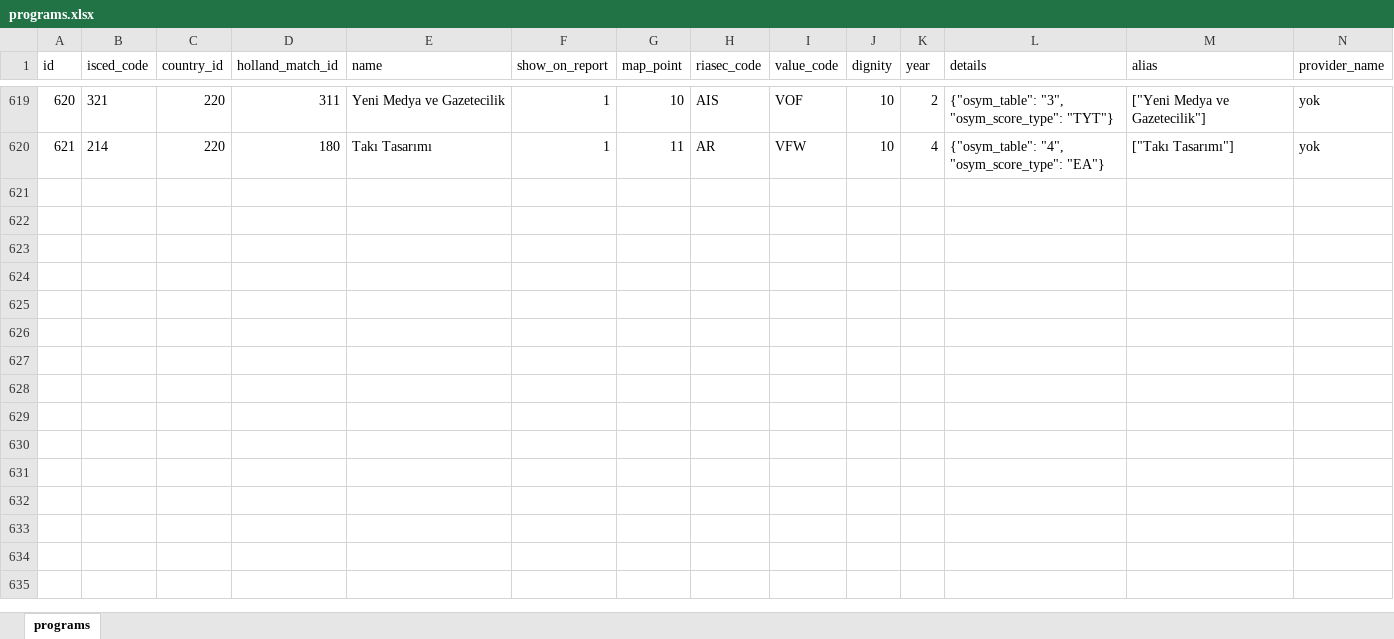
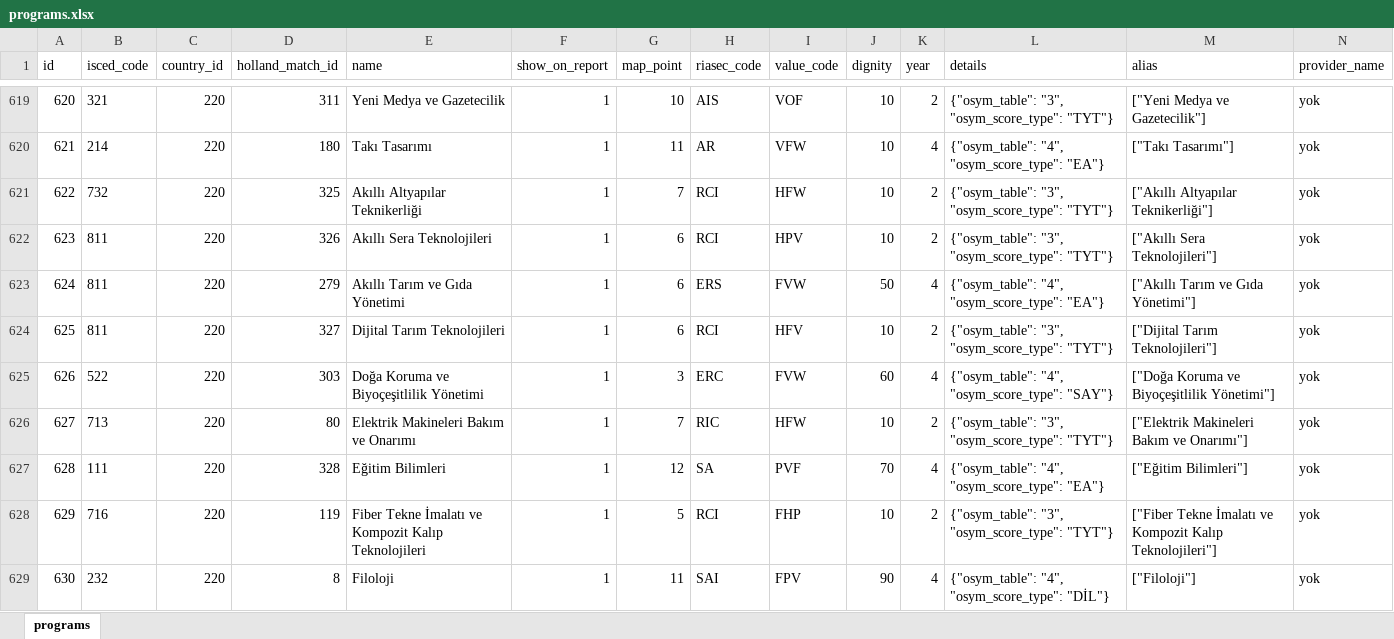
Before and after one commit to cetinye/WHED_Scrapper, an Excel workbook: References/TercihAnalizi Database Tables/programs.xlsx, sheet programs, drawn as a sheet; only a part is shown, gaps mark what is left out; values as stored, in another font and other column widths than the file's, no borders; rows hold the shown columns only; the diff covers the shown part only; the diff names each change by its address in the sheet, - before the commit and + after, or states it on an @@ line.

Commit message:
new data

```diff
--- a/References/TercihAnalizi Database Tables/programs.xlsx (sheet programs)
+++ b/References/TercihAnalizi Database Tables/programs.xlsx (sheet programs)
+row 621: 622 | 732 | 220 | 325 | Akıllı Altyapılar Teknikerliği | 1 | 7 | RCI | HFW | 10 | 2 | {"osym_table": "3", "osym_score_type": "TYT"} | ["Akıllı Altyapılar Teknikerliği"] | yok
+row 622: 623 | 811 | 220 | 326 | Akıllı Sera Teknolojileri | 1 | 6 | RCI | HPV | 10 | 2 | {"osym_table": "3", "osym_score_type": "TYT"} | ["Akıllı Sera Teknolojileri"] | yok
+row 623: 624 | 811 | 220 | 279 | Akıllı Tarım ve Gıda Yönetimi | 1 | 6 | ERS | FVW | 50 | 4 | {"osym_table": "4", "osym_score_type": "EA"} | ["Akıllı Tarım ve Gıda Yönetimi"] | yok
+row 624: 625 | 811 | 220 | 327 | Dijital Tarım Teknolojileri | 1 | 6 | RCI | HFV | 10 | 2 | {"osym_table": "3", "osym_score_type": "TYT"} | ["Dijital Tarım Teknolojileri"] | yok
+row 625: 626 | 522 | 220 | 303 | Doğa Koruma ve Biyoçeşitlilik Yönetimi | 1 | 3 | ERC | FVW | 60 | 4 | {"osym_table": "4", "osym_score_type": "SAY"} | ["Doğa Koruma ve Biyoçeşitlilik Yönetimi"] | yok
+row 626: 627 | 713 | 220 | 80 | Elektrik Makineleri Bakım ve Onarımı | 1 | 7 | RIC | HFW | 10 | 2 | {"osym_table": "3", "osym_score_type": "TYT"} | ["Elektrik Makineleri Bakım ve Onarımı"] | yok
+row 627: 628 | 111 | 220 | 328 | Eğitim Bilimleri | 1 | 12 | SA | PVF | 70 | 4 | {"osym_table": "4", "osym_score_type": "EA"} | ["Eğitim Bilimleri"] | yok
+row 628: 629 | 716 | 220 | 119 | Fiber Tekne İmalatı ve Kompozit Kalıp Teknolojileri | 1 | 5 | RCI | FHP | 10 | 2 | {"osym_table": "3", "osym_score_type": "TYT"} | ["Fiber Tekne İmalatı ve Kompozit Kalıp Teknolojileri"] | yok
+row 629: 630 | 232 | 220 | 8 | Filoloji | 1 | 11 | SAI | FPV | 90 | 4 | {"osym_table": "4", "osym_score_type": "DİL"} | ["Filoloji"] | yok
```
Also changed, not shown: 23 added rows and 4 edited cells elsewhere in this sheet, References/TercihAnalizi Database Tables/universities.xlsx, 30 other files.
